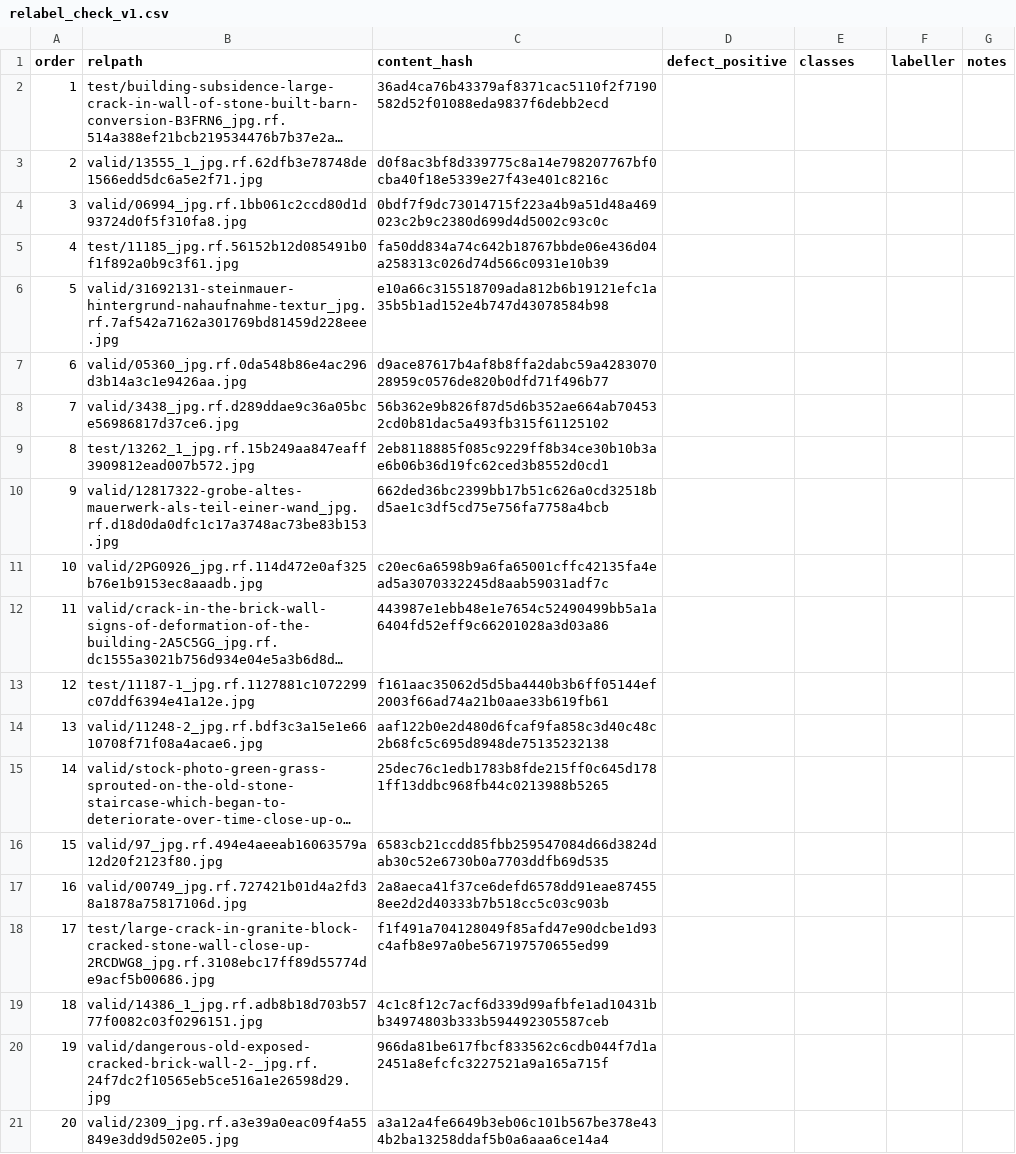
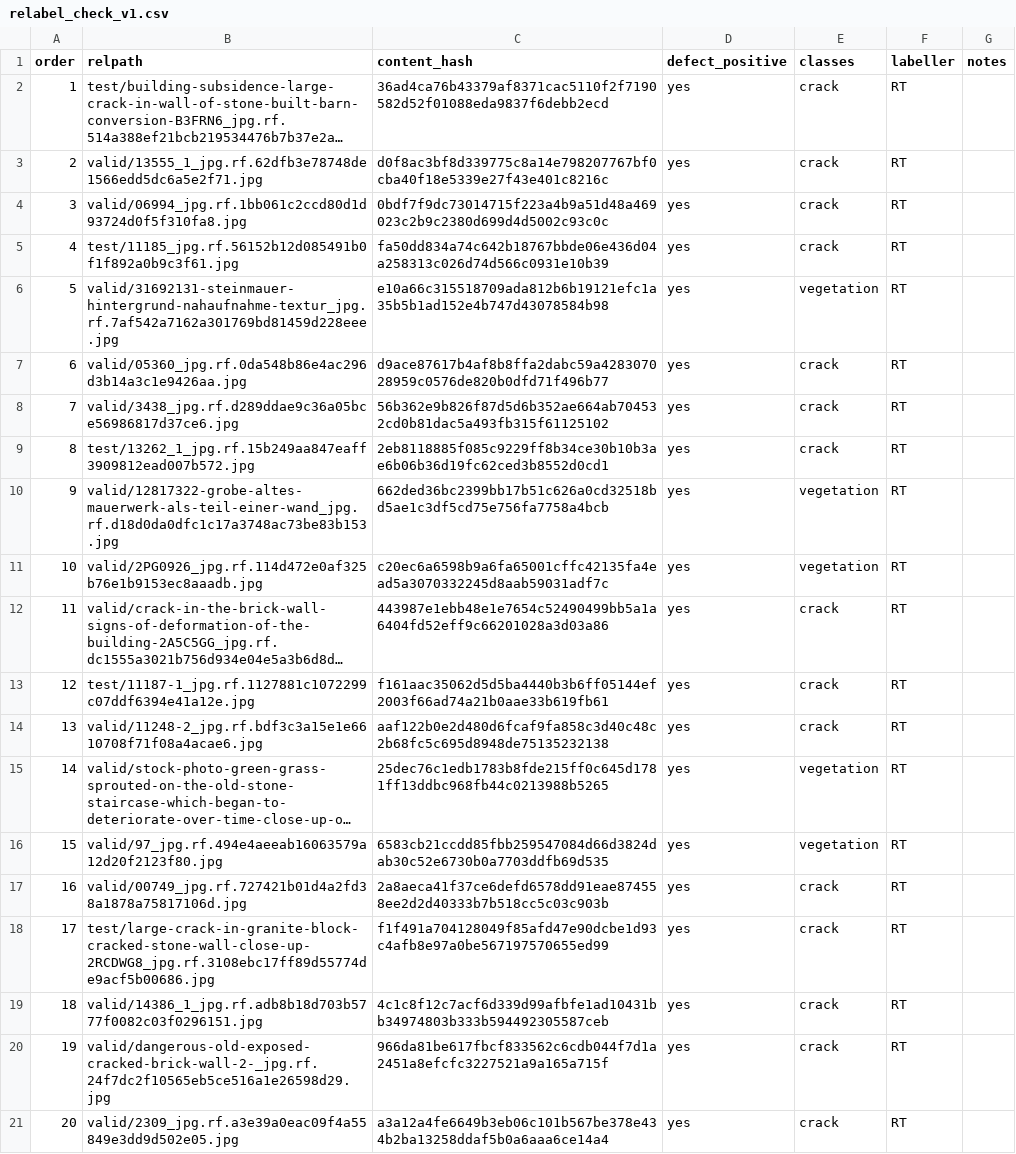
Before and after one commit to Rishikesh10925/Certus, a CSV file: data/gold/relabel_check_v1.csv, drawn as a sheet; long unchanged cells end in …; the diff names each change by its address in the sheet, - before the commit and + after, or states it on an @@ line.

Commit message:
relabel check: 20/20 agree

```diff
--- a/data/gold/relabel_check_v1.csv
+++ b/data/gold/relabel_check_v1.csv
-D2:D21 (defect_positive): (empty)
+D2:D21 (defect_positive): yes
-E2:E5 (classes): (empty)
+E2:E5 (classes): crack
-F2:F21 (labeller): (empty)
+F2:F21 (labeller): RT
-E6 (classes): (empty)
+E6 (classes): vegetation
-E7:E9 (classes): (empty)
+E7:E9 (classes): crack
-E10:E11 (classes): (empty)
+E10:E11 (classes): vegetation
-E12:E14 (classes): (empty)
+E12:E14 (classes): crack
-E15:E16 (classes): (empty)
+E15:E16 (classes): vegetation
-E17:E21 (classes): (empty)
+E17:E21 (classes): crack
```
Also changed, not shown: 1 other file.
